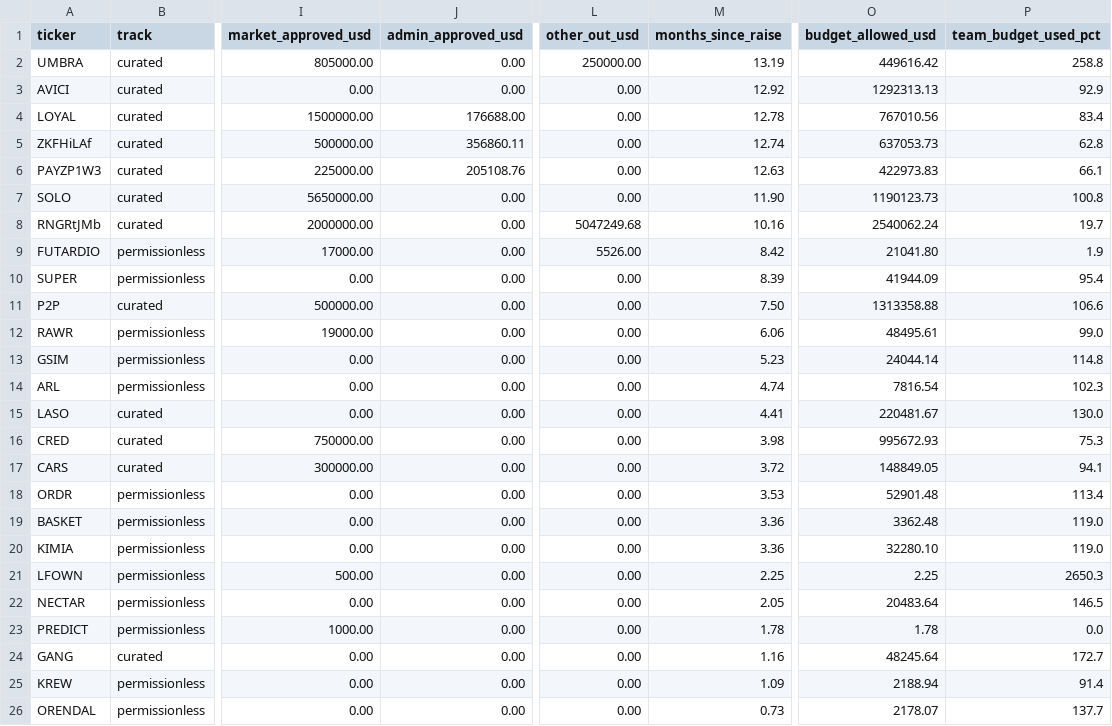
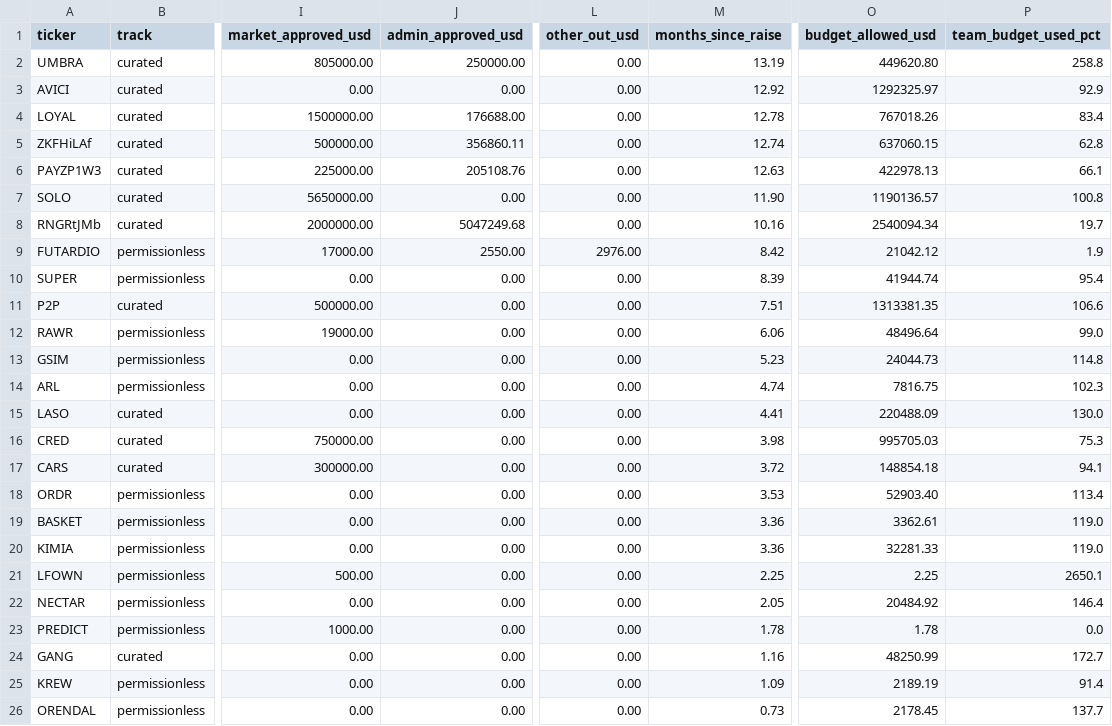
Before and after one commit to nikolaskahris-png/raise-tracker, a CSV file: data/treasury.csv, drawn as a sheet; only a part is shown, gaps mark what is left out; the diff covers the shown part only; the diff names each change by its address in the sheet, - before the commit and + after, or states it on an @@ line.

```diff
--- a/data/treasury.csv
+++ b/data/treasury.csv
-J2 (admin_approved_usd): 0.00
+J2 (admin_approved_usd): 250000.00
-L2 (other_out_usd): 250000.00
+L2 (other_out_usd): 0.00
-O2 (budget_allowed_usd): 449616.42
+O2 (budget_allowed_usd): 449620.80
-O3 (budget_allowed_usd): 1292313.13
+O3 (budget_allowed_usd): 1292325.97
-O4 (budget_allowed_usd): 767010.56
+O4 (budget_allowed_usd): 767018.26
-O5 (budget_allowed_usd): 637053.73
+O5 (budget_allowed_usd): 637060.15
-O6 (budget_allowed_usd): 422973.83
+O6 (budget_allowed_usd): 422978.13
-O7 (budget_allowed_usd): 1190123.73
+O7 (budget_allowed_usd): 1190136.57
-J8 (admin_approved_usd): 0.00
+J8 (admin_approved_usd): 5047249.68
-L8 (other_out_usd): 5047249.68
+L8 (other_out_usd): 0.00
-O8 (budget_allowed_usd): 2540062.24
+O8 (budget_allowed_usd): 2540094.34
-J9 (admin_approved_usd): 0.00
+J9 (admin_approved_usd): 2550.00
-L9 (other_out_usd): 5526.00
+L9 (other_out_usd): 2976.00
-O9 (budget_allowed_usd): 21041.80
+O9 (budget_allowed_usd): 21042.12
-O10 (budget_allowed_usd): 41944.09
+O10 (budget_allowed_usd): 41944.74
-M11 (months_since_raise): 7.50
+M11 (months_since_raise): 7.51
-O11 (budget_allowed_usd): 1313358.88
+O11 (budget_allowed_usd): 1313381.35
-O12 (budget_allowed_usd): 48495.61
+O12 (budget_allowed_usd): 48496.64
-O13 (budget_allowed_usd): 24044.14
+O13 (budget_allowed_usd): 24044.73
-O14 (budget_allowed_usd): 7816.54
+O14 (budget_allowed_usd): 7816.75
-O15 (budget_allowed_usd): 220481.67
+O15 (budget_allowed_usd): 220488.09
-O16 (budget_allowed_usd): 995672.93
+O16 (budget_allowed_usd): 995705.03
-O17 (budget_allowed_usd): 148849.05
+O17 (budget_allowed_usd): 148854.18
-O18 (budget_allowed_usd): 52901.48
+O18 (budget_allowed_usd): 52903.40
-O19 (budget_allowed_usd): 3362.48
+O19 (budget_allowed_usd): 3362.61
-O20 (budget_allowed_usd): 32280.10
+O20 (budget_allowed_usd): 32281.33
-P21 (team_budget_used_pct): 2650.3
+P21 (team_budget_used_pct): 2650.1
-O22 (budget_allowed_usd): 20483.64
+O22 (budget_allowed_usd): 20484.92
-P22 (team_budget_used_pct): 146.5
+P22 (team_budget_used_pct): 146.4
-O24 (budget_allowed_usd): 48245.64
+O24 (budget_allowed_usd): 48250.99
-O25 (budget_allowed_usd): 2188.94
+O25 (budget_allowed_usd): 2189.19
-O26 (budget_allowed_usd): 2178.07
+O26 (budget_allowed_usd): 2178.45
```
Also changed, not shown: 7 edited cells elsewhere in this file, data/treasury-flows.csv, 3 other files.
